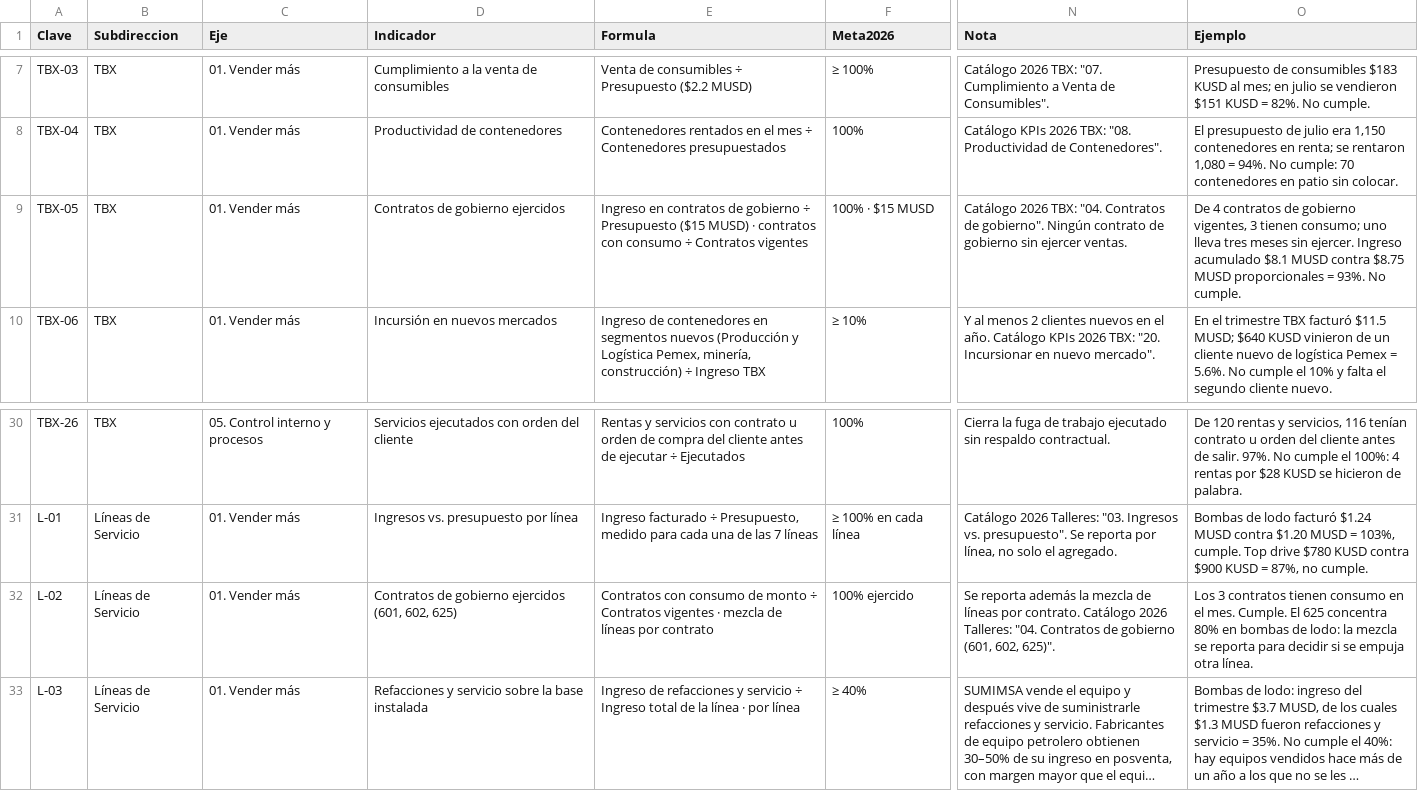
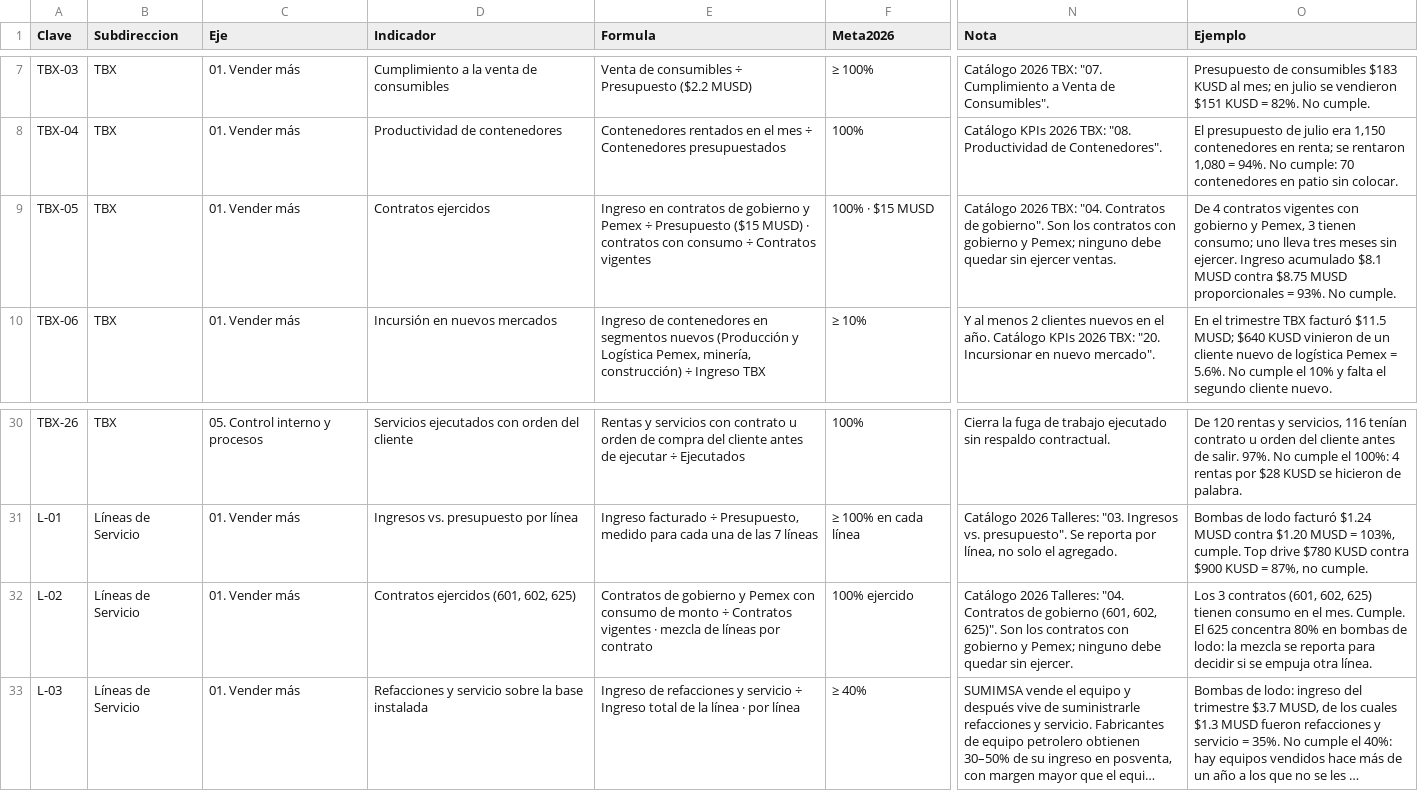
Before and after one commit to londonconsultingmx/sumimsacapitalhumanocompensacion, a CSV file: public/propuesta_2026.csv, drawn as a sheet; only a part is shown, gaps mark what is left out; long unchanged cells end in …; the diff names each change by its address in the sheet, - before the commit and + after, or states it on an @@ line.

```diff
--- a/public/propuesta_2026.csv
+++ b/public/propuesta_2026.csv
-D9 (Indicador): Contratos de gobierno ejercidos
+D9 (Indicador): Contratos ejercidos
-E9 (Formula): …de gobierno ÷ Presupuesto…
+E9 (Formula): …de gobierno y Pemex ÷ Presupuesto…
-N9 (Nota): …de gobierno". Ningún contrato de gobierno sin ejercer…
+N9 (Nota): …de gobierno". Son los contratos con gobierno y Pemex; ninguno debe quedar sin ejercer…
-O9 (Ejemplo): …4 contratos de gobierno vigentes, 3 tienen…
+O9 (Ejemplo): …4 contratos vigentes con gobierno y Pemex, 3 tienen…
-D32 (Indicador): Contratos de gobierno ejercidos (601, 602, 625)
+D32 (Indicador): Contratos ejercidos (601, 602, 625)
-E32 (Formula): Contratos con consumo…
+E32 (Formula): Contratos de gobierno y Pemex con consumo…
-N32 (Nota): Se reporta además la mezcla de líneas por contrato. Catálogo 2026 Talleres: "04. Contratos de gobierno (601, 602, 625)".
+N32 (Nota): Catálogo 2026 Talleres: "04. Contratos de gobierno (601, 602, 625)". Son los contratos con gobierno y Pemex; ninguno debe quedar sin ejercer.
-O32 (Ejemplo): …3 contratos tienen consumo…
+O32 (Ejemplo): …3 contratos (601, 602, 625) tienen consumo…
```
Also changed, not shown: 1 other file.
